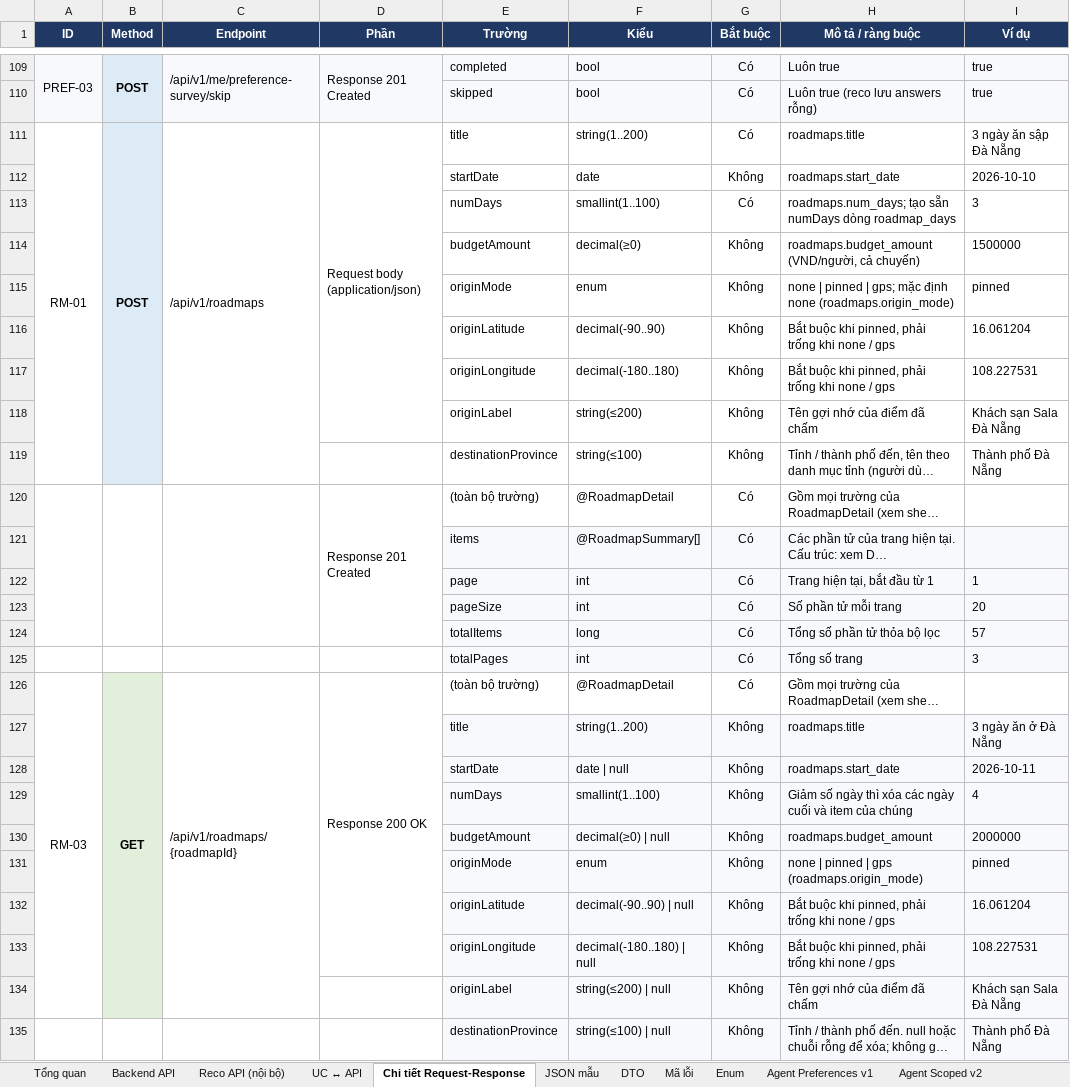
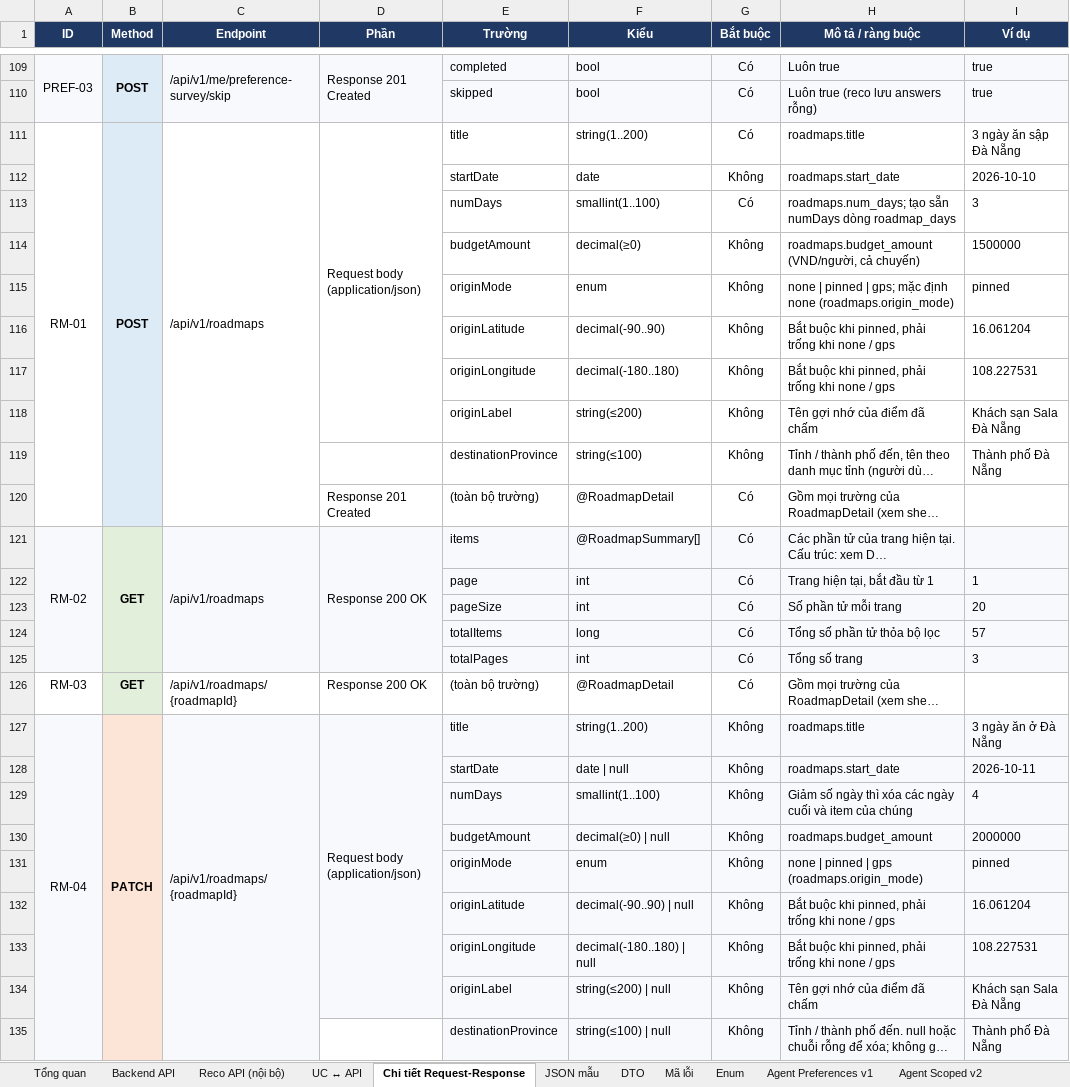
Before and after one commit to predtn/angi-backend, an Excel workbook: docs/ANGI_API_Design_Ver1.8.xlsx, sheet Chi tiết Request-Response, drawn as a sheet; only a part is shown, gaps mark what is left out; long unchanged cells end in …; values as stored, in another font and other column widths than the file's, no borders; removed rows and columns are numbered as before the commit, all else as after; the diff covers the shown part only; the diff names each change by its address in the sheet, - before the commit and + after, or states it on an @@ line.

```diff
--- a/docs/ANGI_API_Design_Ver1.8.xlsx (sheet Chi tiết Request-Response)
+++ b/docs/ANGI_API_Design_Ver1.8.xlsx (sheet Chi tiết Request-Response)
-A111:A119 merged
+A111:A120 merged
-B111:B119 merged
+B111:B120 merged
-C111:C119 merged
+C111:C120 merged
-A120:A124 merged
-B120:B124 merged
-C120:C124 merged
-D120:D124 merged
-A121 (ID): (empty)
+A121 (ID): RM-02
+A121:A125 merged
-B121 (Method): (empty)
+B121 (Method): GET
+B121:B125 merged
-C121 (Endpoint): (empty)
+C121 (Endpoint): /api/v1/roadmaps
+C121:C125 merged
-D121 (Phần): (empty)
+D121 (Phần): Response 200 OK
+D121:D125 merged
-A126:A134 merged
-B126:B134 merged
-C126:C134 merged
-D126:D133 merged
-A127 (ID): (empty)
+A127 (ID): RM-04
+A127:A136 merged
-B127 (Method): (empty)
+B127 (Method): PATCH
+B127:B136 merged
-C127 (Endpoint): (empty)
+C127 (Endpoint): /api/v1/roadmaps/{roadmapId}
+C127:C136 merged
-D127 (Phần): (empty)
+D127 (Phần): Request body (application/json)
+D127:D134 merged
```
Also changed, not shown: 5 added rows, 5 removed rows, 339 edited cells and merged cells elsewhere in this sheet, sheet JSON mẫu, sheet DTO.
